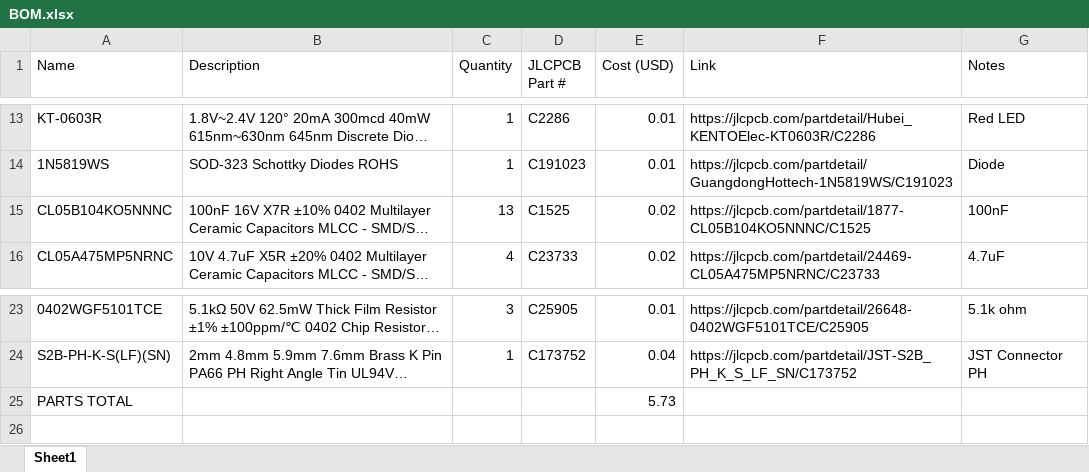
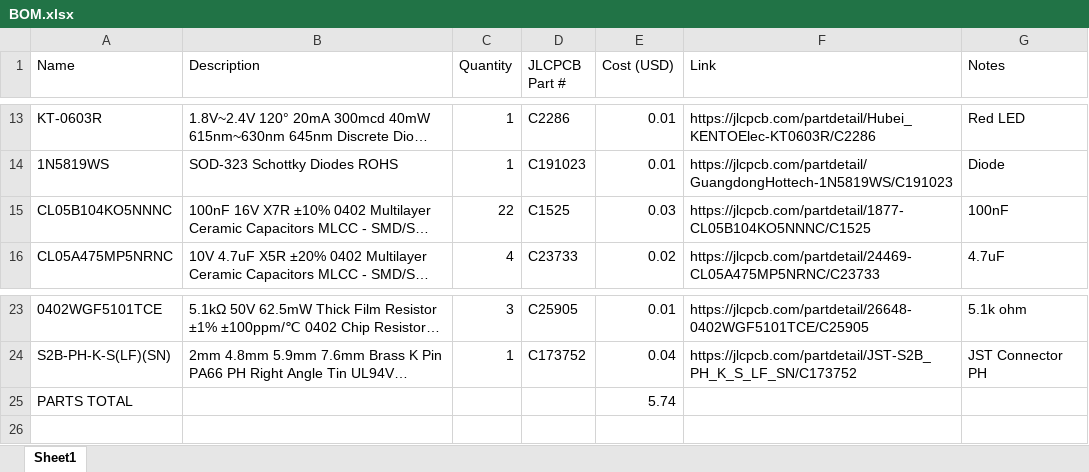
Before and after one commit to nxrmqlly/whitefox, an Excel workbook: BOM/BOM.xlsx, sheet Sheet1, drawn as a sheet; only a part is shown, gaps mark what is left out; long unchanged cells end in …; values as stored, in another font and other column widths than the file's, no borders; the diff names each change by its address in the sheet, - before the commit and + after, or states it on an @@ line.

```diff
--- a/BOM/BOM.xlsx (sheet Sheet1)
+++ b/BOM/BOM.xlsx (sheet Sheet1)
-C15 (Quantity): 13
+C15 (Quantity): 22
-E15 (Cost (USD)): 0.02
+E15 (Cost (USD)): 0.03
-E25 (Cost (USD)): 5.73
+E25 (Cost (USD)): 5.74
```
Also changed, not shown: 18 other files.
